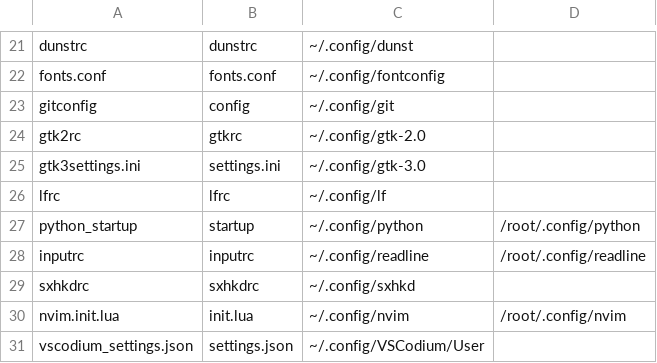
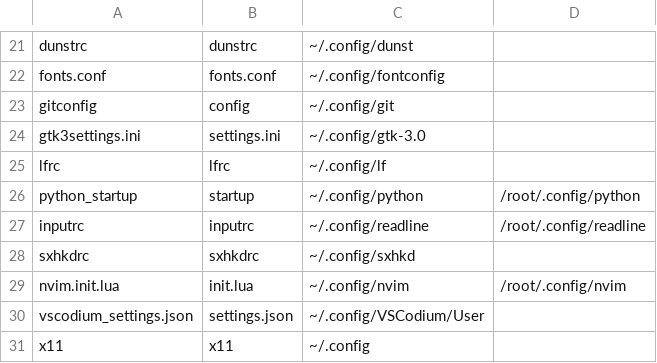
Before and after one commit to royarg02/user_files, a CSV file: deploy_files.csv, drawn as a sheet; only a part is shown, gaps mark what is left out; the shorter side is filled out with more unchanged rows; the diff names each change by its address in the sheet, - before the commit and + after, or states it on an @@ line.

Commit message:
Remove gtk2 config files

```diff
--- a/deploy_files.csv
+++ b/deploy_files.csv
-row 24: gtk2rc | gtkrc | ~/.config/gtk-2.0
```
Also changed, not shown: 2 other files.
